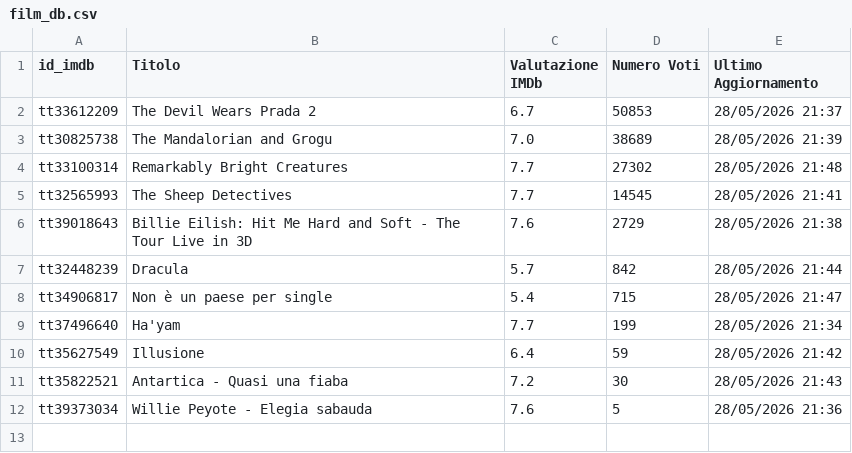
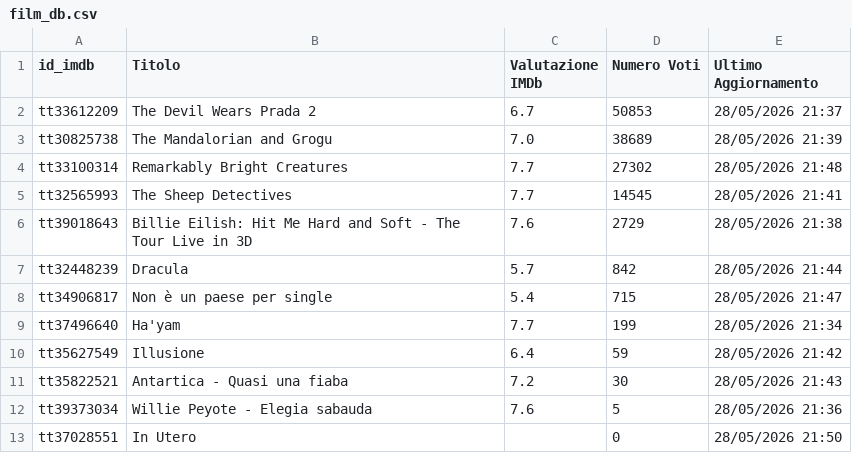
Before and after one commit to dbramuzzo-alt/imdb, a CSV file: film_db.csv, drawn as a sheet.

Commit message:
Aggiornato database film esistenti [Streamlit]

```diff
--- a/film_db.csv
+++ b/film_db.csv
@@ -12 +12,2 @@ tt35822521,Antartica - Quasi una fiaba,7.2,30,28/05/2026 21:43
 tt39373034,Willie Peyote - Elegia sabauda,7.6,5,28/05/2026 21:36
+tt37028551,In Utero,,0,28/05/2026 21:50
```
